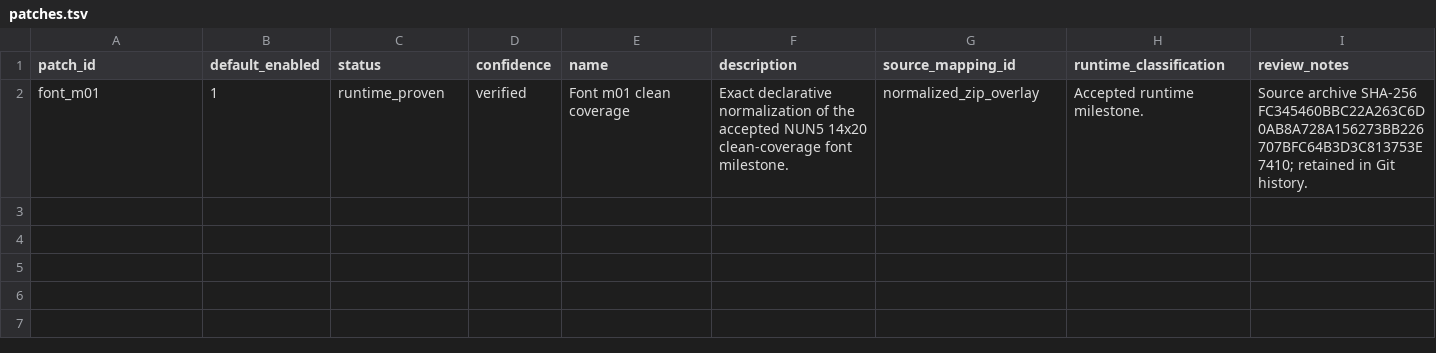
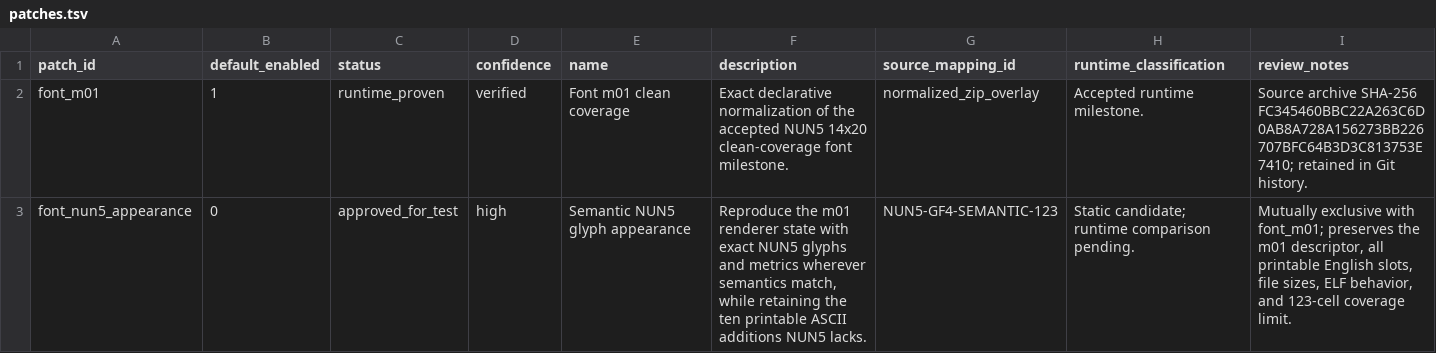
Before and after one commit to solid1353/NA2-Modding, a TSV file: na2_patcher/modules/raw_binary/patch_sets/font_m01/patches.tsv, drawn as a sheet; the diff names each change by its address in the sheet, - before the commit and + after, or states it on an @@ line.

```diff
--- a/na2_patcher/modules/raw_binary/patch_sets/font_m01/patches.tsv
+++ b/na2_patcher/modules/raw_binary/patch_sets/font_m01/patches.tsv
+row 3: font_nun5_appearance | 0 | approved_for_test | high | Semantic NUN5 glyph appearance | Reproduce the m01 renderer state with exact NUN5 glyphs and metrics wherever semantics match, while retaining the ten printable ASCII additions NUN5 lacks. | NUN5-GF4-SEMANTIC-123 | Static candidate; runtime comparison pending. | Mutually exclusive with font_m01; preserves the m01 descriptor, all printable English slots, file sizes, ELF behavior, and 123-cell coverage limit.
```
Also changed, not shown: na2_patcher/modules/raw_binary/patch_sets/font_m01/targets.tsv, na2_patcher/profiles/current/modules.tsv, 6 other files.
